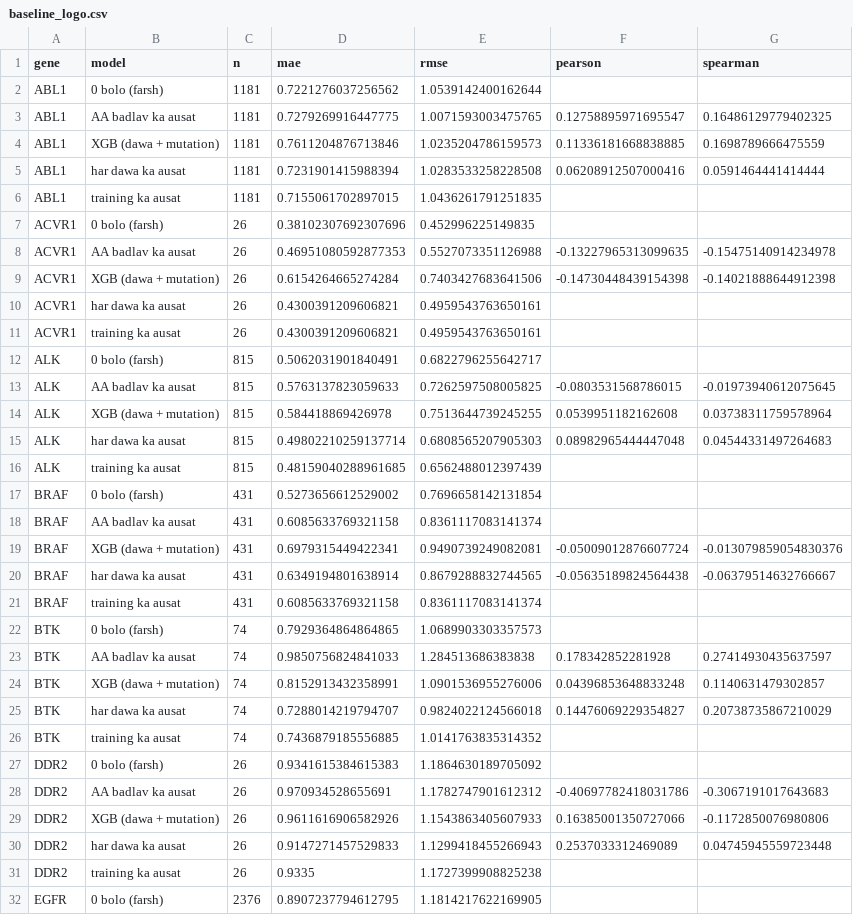
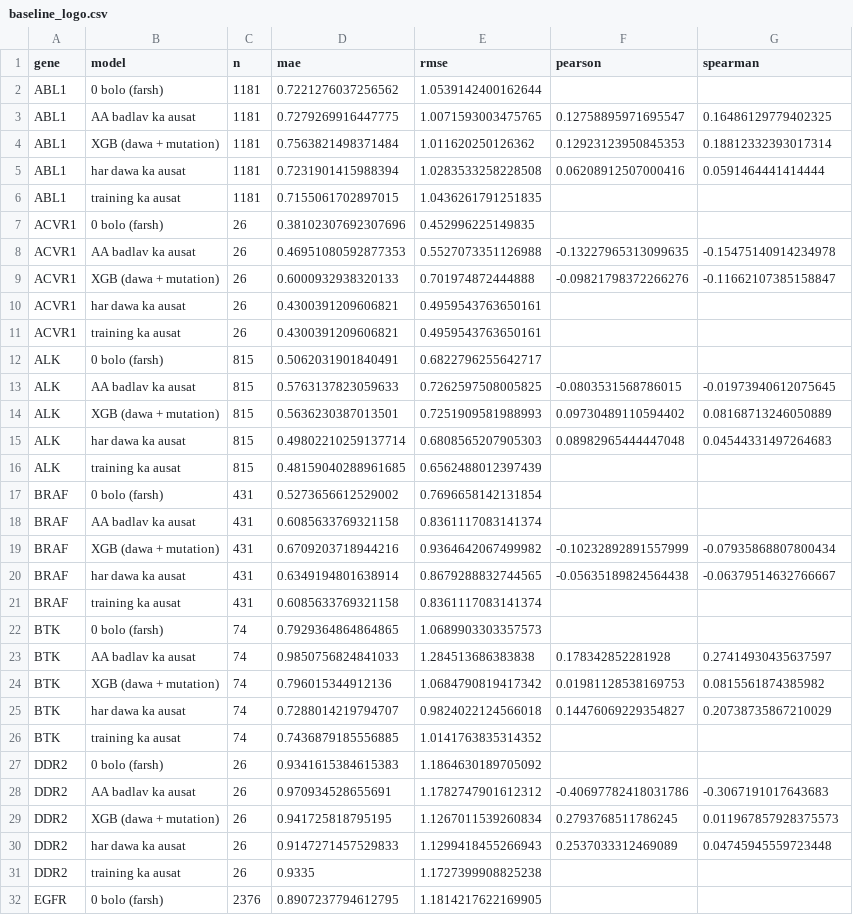
Before and after one commit to avinashchaudhary28/ai-drug-discovery, a CSV file: experiments/phase3/results/baseline_logo.csv, drawn as a sheet; only a part is shown; the diff covers the shown part only.

```diff
--- a/experiments/phase3/results/baseline_logo.csv
+++ b/experiments/phase3/results/baseline_logo.csv
@@ -3,3 +3,3 @@ ABL1,0 bolo (farsh),1181,0.7221276037256562,1.0539142400162644,,
 ABL1,AA badlav ka ausat,1181,0.7279269916447775,1.0071593003475765,0.12758895971695547,0.16486129779402325
-ABL1,XGB (dawa + mutation),1181,0.7611204876713846,1.0235204786159573,0.11336181668838885,0.1698789666475559
+ABL1,XGB (dawa + mutation),1181,0.7563821498371484,1.011620250126362,0.12923123950845353,0.18812332393017314
 ABL1,har dawa ka ausat,1181,0.7231901415988394,1.0283533258228508,0.06208912507000416,0.0591464441414444
@@ -8,3 +8,3 @@ ACVR1,0 bolo (farsh),26,0.38102307692307696,0.452996225149835,,
 ACVR1,AA badlav ka ausat,26,0.46951080592877353,0.5527073351126988,-0.13227965313099635,-0.15475140914234978
-ACVR1,XGB (dawa + mutation),26,0.6154264665274284,0.7403427683641506,-0.14730448439154398,-0.14021888644912398
+ACVR1,XGB (dawa + mutation),26,0.6000932938320133,0.701974872444888,-0.09821798372266276,-0.11662107385158847
 ACVR1,har dawa ka ausat,26,0.4300391209606821,0.4959543763650161,,
@@ -13,3 +13,3 @@ ALK,0 bolo (farsh),815,0.5062031901840491,0.6822796255642717,,
 ALK,AA badlav ka ausat,815,0.5763137823059633,0.7262597508005825,-0.0803531568786015,-0.01973940612075645
-ALK,XGB (dawa + mutation),815,0.584418869426978,0.7513644739245255,0.0539951182162608,0.03738311759578964
+ALK,XGB (dawa + mutation),815,0.5636230387013501,0.7251909581988993,0.09730489110594402,0.08168713246050889
 ALK,har dawa ka ausat,815,0.49802210259137714,0.6808565207905303,0.08982965444447048,0.04544331497264683
@@ -18,3 +18,3 @@ BRAF,0 bolo (farsh),431,0.5273656612529002,0.7696658142131854,,
 BRAF,AA badlav ka ausat,431,0.6085633769321158,0.8361117083141374,,
-BRAF,XGB (dawa + mutation),431,0.6979315449422341,0.9490739249082081,-0.05009012876607724,-0.013079859054830376
+BRAF,XGB (dawa + mutation),431,0.6709203718944216,0.9364642067499982,-0.10232892891557999,-0.07935868807800434
 BRAF,har dawa ka ausat,431,0.6349194801638914,0.8679288832744565,-0.05635189824564438,-0.06379514632766667
@@ -23,3 +23,3 @@ BTK,0 bolo (farsh),74,0.7929364864864865,1.0689903303357573,,
 BTK,AA badlav ka ausat,74,0.9850756824841033,1.284513686383838,0.178342852281928,0.27414930435637597
-BTK,XGB (dawa + mutation),74,0.8152913432358991,1.0901536955276006,0.04396853648833248,0.1140631479302857
+BTK,XGB (dawa + mutation),74,0.796015344912136,1.0684790819417342,0.01981128538169753,0.0815561874385982
 BTK,har dawa ka ausat,74,0.7288014219794707,0.9824022124566018,0.14476069229354827,0.20738735867210029
@@ -28,3 +28,3 @@ DDR2,0 bolo (farsh),26,0.9341615384615383,1.1864630189705092,,
 DDR2,AA badlav ka ausat,26,0.970934528655691,1.1782747901612312,-0.40697782418031786,-0.3067191017643683
-DDR2,XGB (dawa + mutation),26,0.9611616906582926,1.1543863405607933,0.16385001350727066,-0.1172850076980806
+DDR2,XGB (dawa + mutation),26,0.941725818795195,1.1267011539260834,0.2793768511786245,0.011967857928375573
 DDR2,har dawa ka ausat,26,0.9147271457529833,1.1299418455266943,0.2537033312469089,0.04745945559723448
```
Also changed, not shown: 64 edited cells elsewhere in this file, 3 other files.
